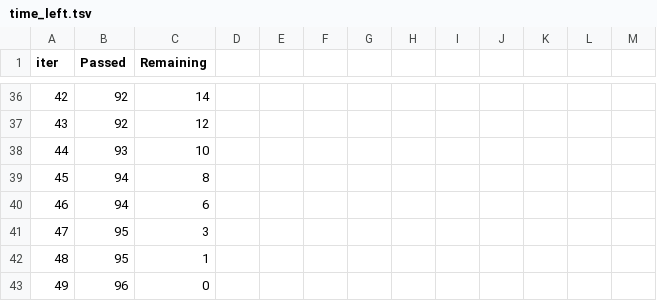
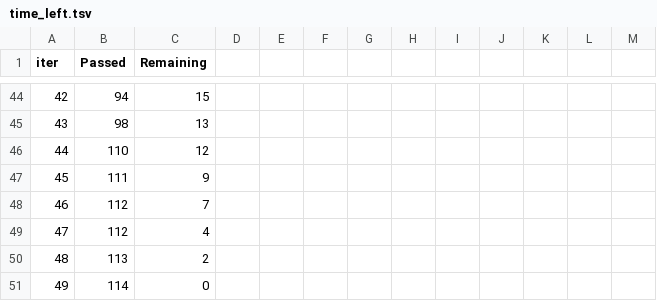
Before and after one commit to Trinity-goorm/TRI-AI, a TSV file: catboost_info/time_left.tsv, drawn as a sheet; only a part is shown, gaps mark what is left out; the diff covers the shown part only.

```diff
--- a/catboost_info/time_left.tsv
+++ b/catboost_info/time_left.tsv
@@ -36,8 +44,8 @@ iter	Passed	Remaining
-42	92	14
-43	92	12
-44	93	10
-45	94	8
-46	94	6
-47	95	3
-48	95	1
-49	96	0
+42	94	15
+43	98	13
+44	110	12
+45	111	9
+46	112	7
+47	112	4
+48	113	2
+49	114	0
```
Also changed, not shown: 8 added rows and 83 edited cells elsewhere in this file, catboost_info/learn_error.tsv, 12 other files.
